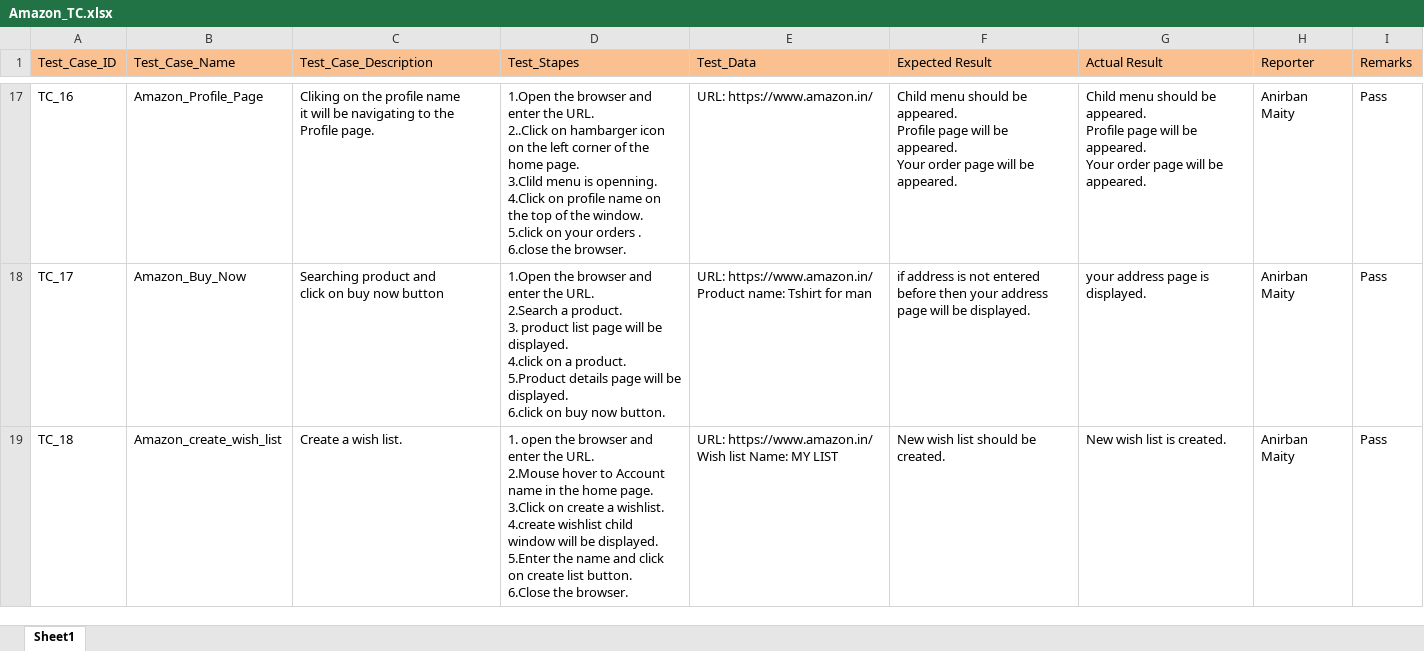
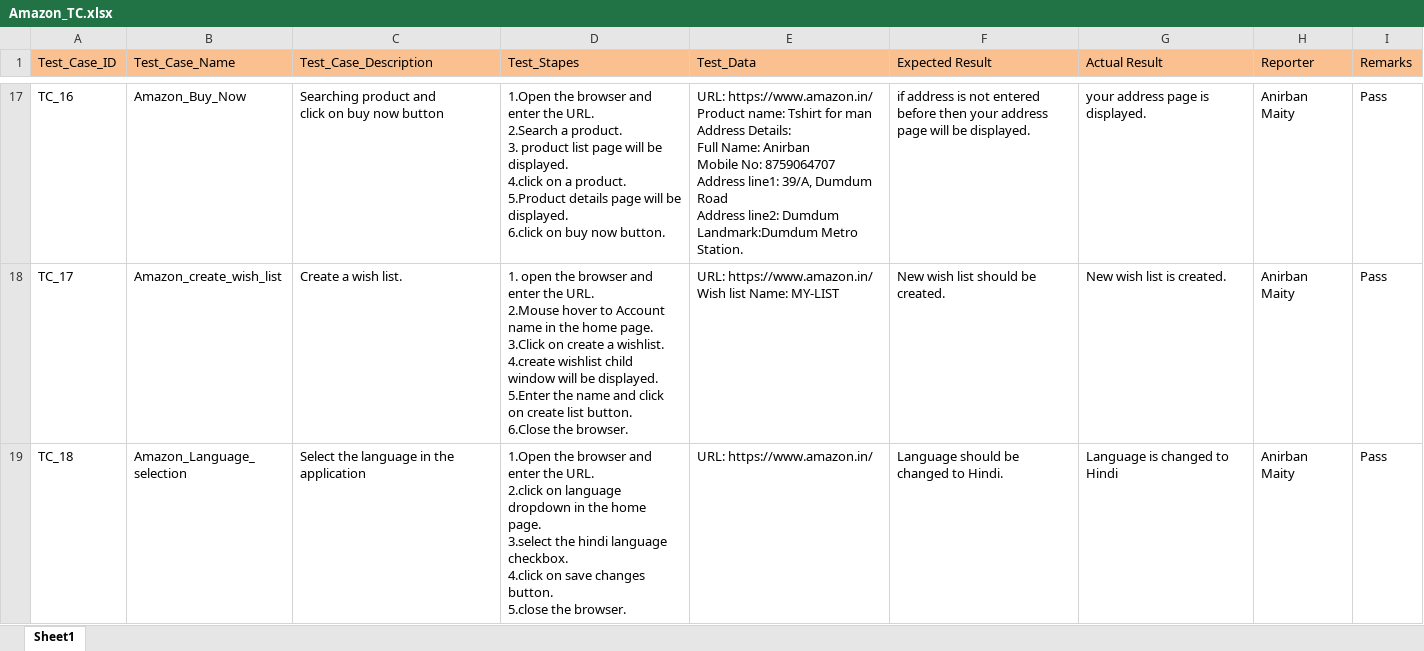
Before and after one commit to anirbanmaity11/amazon_assgn, an Excel workbook: Amazon_project/testCase/Amazon_TC.xlsx, sheet Sheet1, drawn as a sheet; only a part is shown, gaps mark what is left out; values as stored, in another font and other column widths than the file's, no borders; ↵ is a line break in a cell; the diff covers the shown part only; the diff names each change by its address in the sheet, - before the commit and + after, or states it on an @@ line.

Commit message:
Amazon_Assignment

```diff
--- a/Amazon_project/testCase/Amazon_TC.xlsx (sheet Sheet1)
+++ b/Amazon_project/testCase/Amazon_TC.xlsx (sheet Sheet1)
-B17 (Test_Case_Name): Amazon_Profile_Page
+B17 (Test_Case_Name): Amazon_Buy_Now
-C17 (Test_Case_Description): Cliking on the profile name ↵ it will be navigating to the ↵ Profile page.
+C17 (Test_Case_Description): Searching product and ↵ click on buy now button
-D17 (Test_Stapes): …the URL. ↵ 2..Click on hambarger icon on the left corner of the home page. ↵ 3.Clild menu is openning. ↵ 4.Click on profile name on the top of the window. ↵ 5.click on your orders . ↵ 6.close the browser.
+D17 (Test_Stapes): …the URL. ↵ 2.Search a product. ↵ 3. product list page will be ↵ displayed. ↵ 4.click on a product. ↵ 5.Product details page will be displayed. ↵ 6.click on buy now button.
-E17 (Test_Data): URL: https://www.amazon.in/
+E17 (Test_Data): URL: https://www.amazon.in/ ↵ Product name: Tshirt for man ↵ Address Details: ↵ Full Name: Anirban ↵ Mobile No: 8759064707 ↵ Address line1: 39/A, Dumdum Road ↵ Address line2: Dumdum ↵ Landmark:Dumdum Metro ↵ Station.
-F17 (Expected Result): Child menu should be ↵ appeared. ↵ Profile page will be appeared. ↵ Your order page will be appeared.
+F17 (Expected Result): if address is not entered before then your address page will be displayed.
-G17 (Actual Result): Child menu should be ↵ appeared. ↵ Profile page will be appeared. ↵ Your order page will be appeared.
+G17 (Actual Result): your address page is displayed.
-B18 (Test_Case_Name): Amazon_Buy_Now
+B18 (Test_Case_Name): Amazon_create_wish_list
-C18 (Test_Case_Description): Searching product and ↵ click on buy now button
+C18 (Test_Case_Description): Create a wish list.
-D18 (Test_Stapes): 1.Open the browser and enter the URL. ↵ 2.Search a product. ↵ 3. product list page will be ↵ displayed. ↵ 4.click on a product. ↵ 5.Product details page will be displayed. ↵ 6.click on buy now button.
+D18 (Test_Stapes): 1. open the browser and enter the URL. ↵ 2.Mouse hover to Account name in the home page. ↵ 3.Click on create a wishlist. ↵ 4.create wishlist child window will be displayed. ↵ 5.Enter the name and click ↵ on create list button. ↵ 6.Close the browser.
-E18 (Test_Data): URL: https://www.amazon.in/ ↵ Product name: Tshirt for man
+E18 (Test_Data): URL: https://www.amazon.in/ ↵ Wish list Name: MY-LIST
-F18 (Expected Result): if address is not entered before then your address page will be displayed.
+F18 (Expected Result): New wish list should be created.
-G18 (Actual Result): your address page is displayed.
+G18 (Actual Result): New wish list is created.
-B19 (Test_Case_Name): Amazon_create_wish_list
+B19 (Test_Case_Name): Amazon_Language_ ↵ selection
-C19 (Test_Case_Description): Create a wish list.
+C19 (Test_Case_Description): Select the language in the application
-D19 (Test_Stapes): 1. open the browser and enter the URL. ↵ 2.Mouse hover to Account name in the home page. ↵ 3.Click on create a wishlist. ↵ 4.create wishlist child window will be displayed. ↵ 5.Enter the name and click ↵ on create list button. ↵ 6.Close the browser.
+D19 (Test_Stapes): 1.Open the browser and ↵ enter the URL. ↵ 2.click on language ↵ dropdown in the home page. ↵ 3.select the hindi language ↵ checkbox. ↵ 4.click on save changes ↵ button. ↵ 5.close the browser.
-E19 (Test_Data): URL: https://www.amazon.in/ ↵ Wish list Name: MY LIST
+E19 (Test_Data): URL: https://www.amazon.in/
-F19 (Expected Result): New wish list should be created.
+F19 (Expected Result): Language should be changed to Hindi.
-G19 (Actual Result): New wish list is created.
+G19 (Actual Result): Language is changed to Hindi
```
Also changed, not shown: 99 edited cells and cell formats elsewhere in this sheet, 30 other files.
